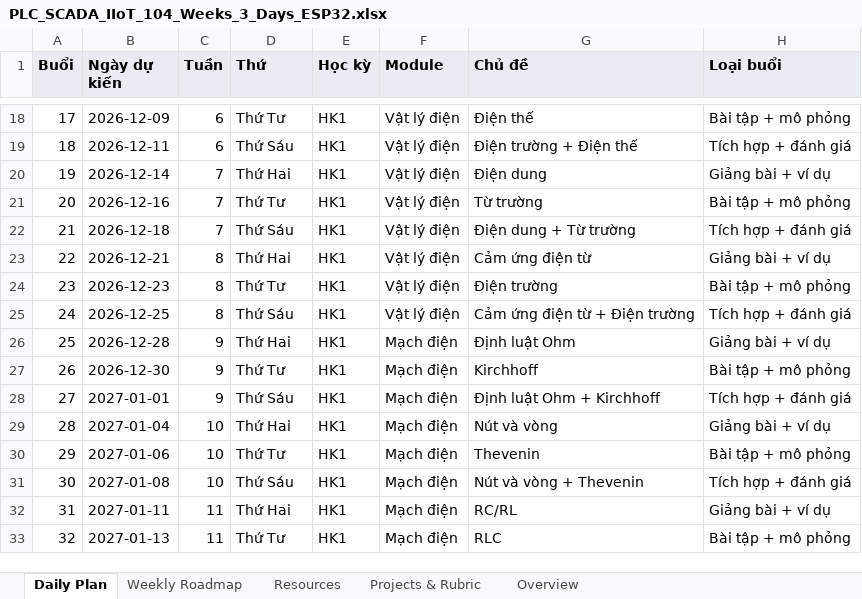
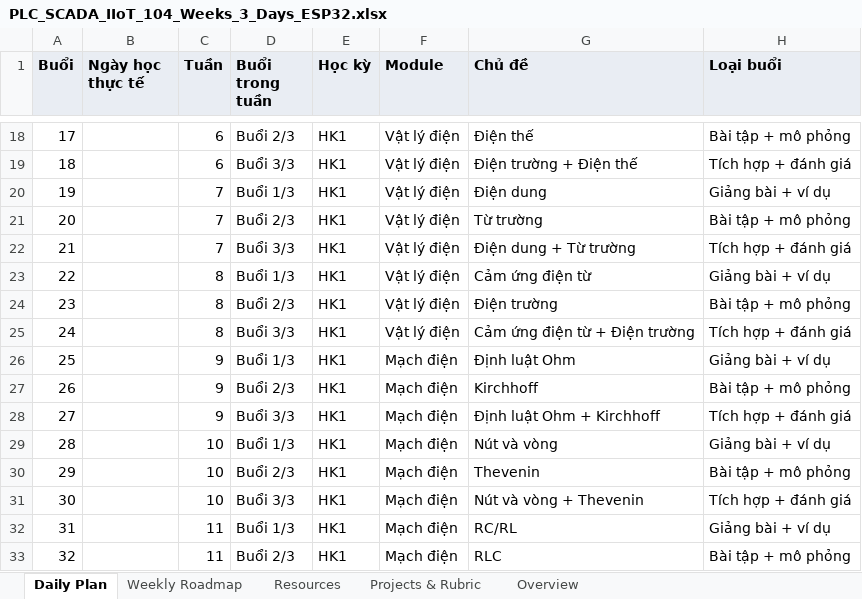
Before and after one commit to quangnguyenchatgpt-dot/plc-scada-iiot-learning, an Excel workbook: roadmap/PLC_SCADA_IIoT_104_Weeks_3_Days_ESP32.xlsx, sheet Daily Plan, drawn as a sheet; only a part is shown, gaps mark what is left out; values as stored, in another font and other column widths than the file's, no borders; the diff covers the shown part only; the diff names each change by its address in the sheet, - before the commit and + after, or states it on an @@ line.

```diff
--- a/roadmap/PLC_SCADA_IIoT_104_Weeks_3_Days_ESP32.xlsx (sheet Daily Plan)
+++ b/roadmap/PLC_SCADA_IIoT_104_Weeks_3_Days_ESP32.xlsx (sheet Daily Plan)
-B1: Ngày dự kiến
+B1: Ngày học thực tế
-D1: Thứ
+D1: Buổi trong tuần
-B18 (Ngày học thực tế): 2026-12-09
+B18 (Ngày học thực tế): (empty)
-D18 (Buổi trong tuần): Thứ Tư
+D18 (Buổi trong tuần): Buổi 2/3
-B19 (Ngày học thực tế): 2026-12-11
+B19 (Ngày học thực tế): (empty)
-D19 (Buổi trong tuần): Thứ Sáu
+D19 (Buổi trong tuần): Buổi 3/3
-B20 (Ngày học thực tế): 2026-12-14
+B20 (Ngày học thực tế): (empty)
-D20 (Buổi trong tuần): Thứ Hai
+D20 (Buổi trong tuần): Buổi 1/3
-B21 (Ngày học thực tế): 2026-12-16
+B21 (Ngày học thực tế): (empty)
-D21 (Buổi trong tuần): Thứ Tư
+D21 (Buổi trong tuần): Buổi 2/3
-B22 (Ngày học thực tế): 2026-12-18
+B22 (Ngày học thực tế): (empty)
-D22 (Buổi trong tuần): Thứ Sáu
+D22 (Buổi trong tuần): Buổi 3/3
-B23 (Ngày học thực tế): 2026-12-21
+B23 (Ngày học thực tế): (empty)
-D23 (Buổi trong tuần): Thứ Hai
+D23 (Buổi trong tuần): Buổi 1/3
-B24 (Ngày học thực tế): 2026-12-23
+B24 (Ngày học thực tế): (empty)
-D24 (Buổi trong tuần): Thứ Tư
+D24 (Buổi trong tuần): Buổi 2/3
-B25 (Ngày học thực tế): 2026-12-25
+B25 (Ngày học thực tế): (empty)
-D25 (Buổi trong tuần): Thứ Sáu
+D25 (Buổi trong tuần): Buổi 3/3
-B26 (Ngày học thực tế): 2026-12-28
+B26 (Ngày học thực tế): (empty)
-D26 (Buổi trong tuần): Thứ Hai
+D26 (Buổi trong tuần): Buổi 1/3
-B27 (Ngày học thực tế): 2026-12-30
+B27 (Ngày học thực tế): (empty)
-D27 (Buổi trong tuần): Thứ Tư
+D27 (Buổi trong tuần): Buổi 2/3
-B28 (Ngày học thực tế): 2027-01-01
+B28 (Ngày học thực tế): (empty)
-D28 (Buổi trong tuần): Thứ Sáu
+D28 (Buổi trong tuần): Buổi 3/3
-B29 (Ngày học thực tế): 2027-01-04
+B29 (Ngày học thực tế): (empty)
-D29 (Buổi trong tuần): Thứ Hai
+D29 (Buổi trong tuần): Buổi 1/3
-B30 (Ngày học thực tế): 2027-01-06
+B30 (Ngày học thực tế): (empty)
-D30 (Buổi trong tuần): Thứ Tư
+D30 (Buổi trong tuần): Buổi 2/3
-B31 (Ngày học thực tế): 2027-01-08
+B31 (Ngày học thực tế): (empty)
-D31 (Buổi trong tuần): Thứ Sáu
+D31 (Buổi trong tuần): Buổi 3/3
-B32 (Ngày học thực tế): 2027-01-11
+B32 (Ngày học thực tế): (empty)
-D32 (Buổi trong tuần): Thứ Hai
+D32 (Buổi trong tuần): Buổi 1/3
-B33 (Ngày học thực tế): 2027-01-13
+B33 (Ngày học thực tế): (empty)
-D33 (Buổi trong tuần): Thứ Tư
+D33 (Buổi trong tuần): Buổi 2/3
```
Also changed, not shown: 592 edited cells elsewhere in this sheet, sheet Overview.
